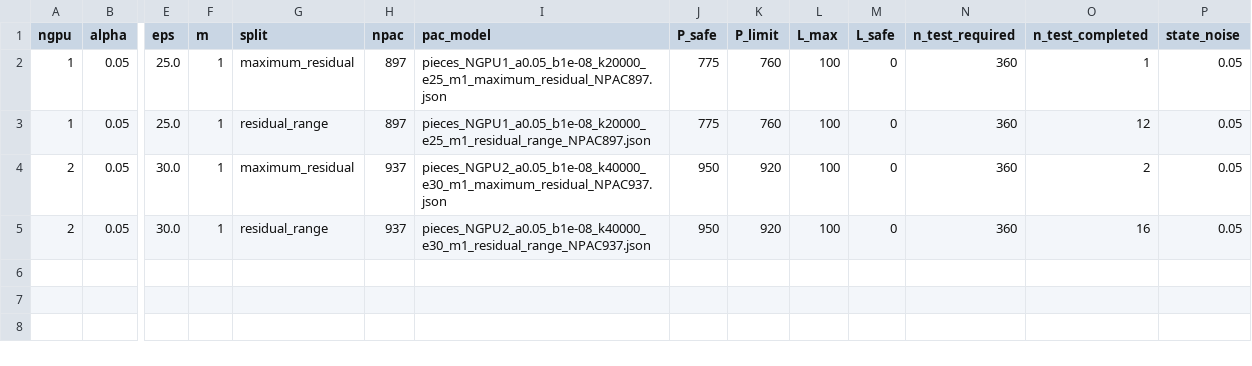
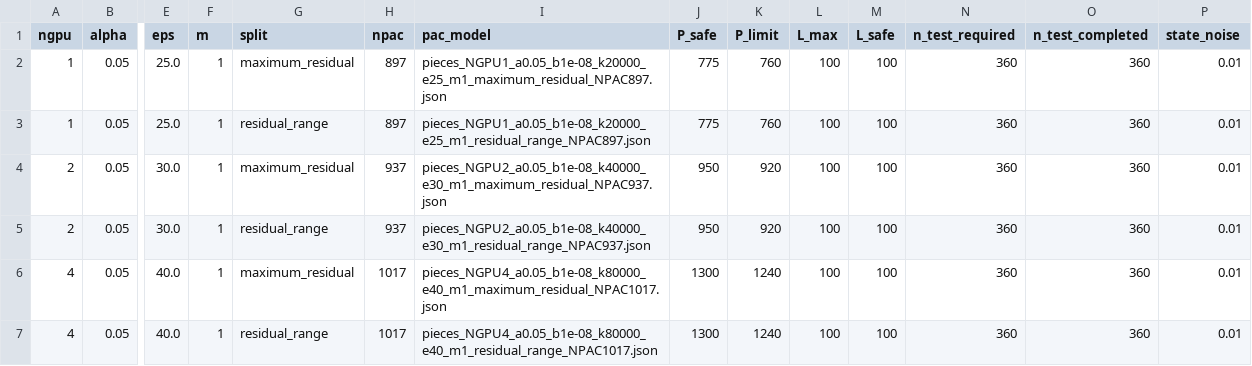
Before and after one commit to aminoed/thesis, a CSV file: Simulator1/L_SAFE/lsafe_summary.csv, drawn as a sheet; only a part is shown, gaps mark what is left out; rows hold the shown columns only; the diff names each change by its address in the sheet, - before the commit and + after, or states it on an @@ line.

Commit message:
l safe added for sim2, need to modify

```diff
--- a/Simulator1/L_SAFE/lsafe_summary.csv
+++ b/Simulator1/L_SAFE/lsafe_summary.csv
-M2:M5 (L_safe): 0
+M2:M5 (L_safe): 100
-O2 (n_test_completed): 1
+O2 (n_test_completed): 360
-P2:P5 (state_noise): 0.05
+P2:P5 (state_noise): 0.01
-O3 (n_test_completed): 12
+O3 (n_test_completed): 360
-O4 (n_test_completed): 2
+O4 (n_test_completed): 360
-O5 (n_test_completed): 16
+O5 (n_test_completed): 360
+row 6: 4 | 0.05 | 40.0 | 1 | maximum_residual | 1017 | pieces_NGPU4_a0.05_b1e-08_k80000_e40_m1_maximum_residual_NPAC1017.json | 1300 | 1240 | 100 | 100 | 360 | 360 | 0.01
+row 7: 4 | 0.05 | 40.0 | 1 | residual_range | 1017 | pieces_NGPU4_a0.05_b1e-08_k80000_e40_m1_residual_range_NPAC1017.json | 1300 | 1240 | 100 | 100 | 360 | 360 | 0.01
```
Also changed, not shown: 2 other files.
